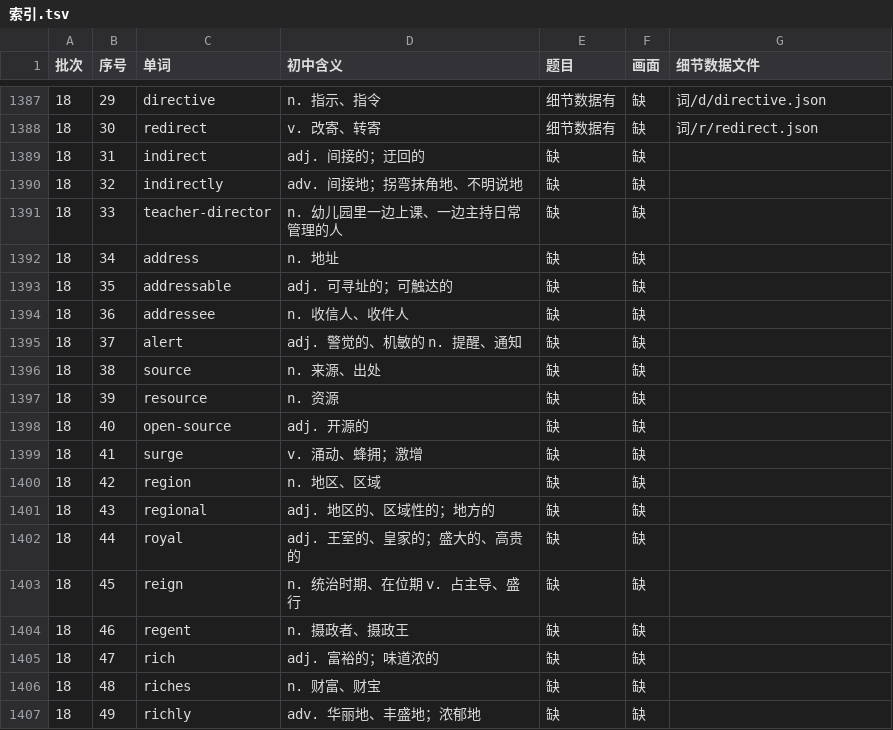
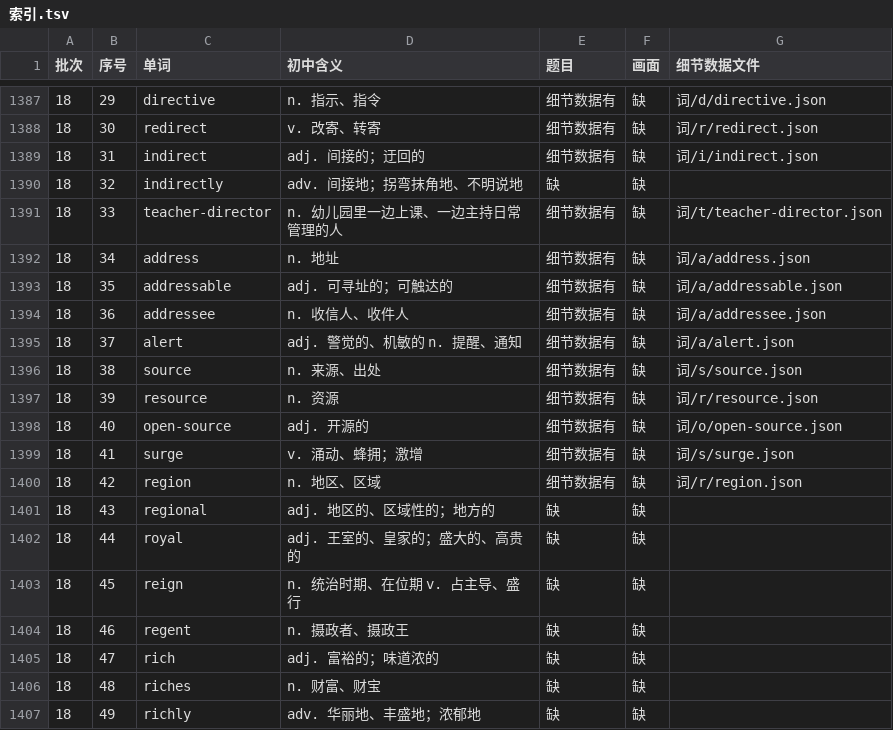
Before and after one commit to Jacklee15333/ciyuanchaifeng, a TSV file: 总表视频细节数据/索引.tsv, drawn as a sheet; only a part is shown, gaps mark what is left out.

Commit message:
总表视频细节数据：题目第 18 批后半的前 12 个词（indirect … region）；累计 1392 个词

```diff
--- a/总表视频细节数据/索引.tsv
+++ b/总表视频细节数据/索引.tsv
@@ -1388,14 +1388,14 @@
 18	30	redirect	v. 改寄、转寄	细节数据有	缺	词/r/redirect.json
-18	31	indirect	adj. 间接的；迂回的	缺	缺	
+18	31	indirect	adj. 间接的；迂回的	细节数据有	缺	词/i/indirect.json
 18	32	indirectly	adv. 间接地；拐弯抹角地、不明说地	缺	缺	
-18	33	teacher-director	n. 幼儿园里一边上课、一边主持日常管理的人	缺	缺	
-18	34	address	n. 地址	缺	缺	
-18	35	addressable	adj. 可寻址的；可触达的	缺	缺	
-18	36	addressee	n. 收信人、收件人	缺	缺	
-18	37	alert	adj. 警觉的、机敏的 n. 提醒、通知	缺	缺	
-18	38	source	n. 来源、出处	缺	缺	
-18	39	resource	n. 资源	缺	缺	
-18	40	open-source	adj. 开源的	缺	缺	
-18	41	surge	v. 涌动、蜂拥；激增	缺	缺	
-18	42	region	n. 地区、区域	缺	缺	
+18	33	teacher-director	n. 幼儿园里一边上课、一边主持日常管理的人	细节数据有	缺	词/t/teacher-director.json
+18	34	address	n. 地址	细节数据有	缺	词/a/address.json
+18	35	addressable	adj. 可寻址的；可触达的	细节数据有	缺	词/a/addressable.json
+18	36	addressee	n. 收信人、收件人	细节数据有	缺	词/a/addressee.json
+18	37	alert	adj. 警觉的、机敏的 n. 提醒、通知	细节数据有	缺	词/a/alert.json
+18	38	source	n. 来源、出处	细节数据有	缺	词/s/source.json
+18	39	resource	n. 资源	细节数据有	缺	词/r/resource.json
+18	40	open-source	adj. 开源的	细节数据有	缺	词/o/open-source.json
+18	41	surge	v. 涌动、蜂拥；激增	细节数据有	缺	词/s/surge.json
+18	42	region	n. 地区、区域	细节数据有	缺	词/r/region.json
 18	43	regional	adj. 地区的、区域性的；地方的	缺	缺	
```
Also changed, not shown: 11 other files.
